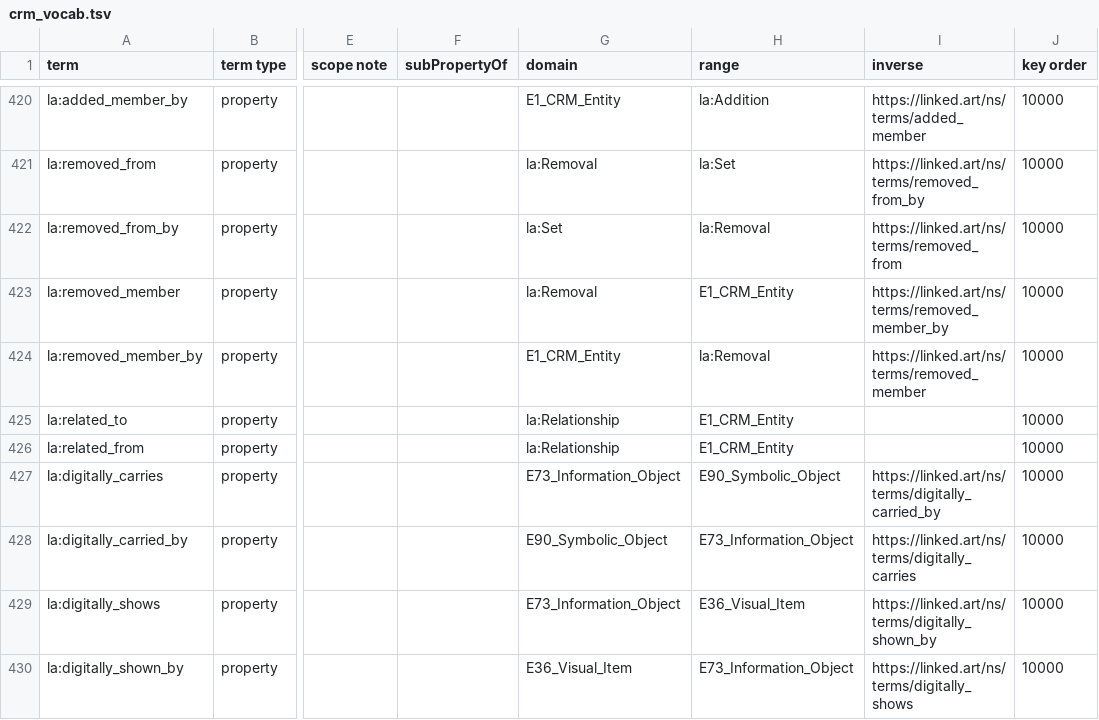
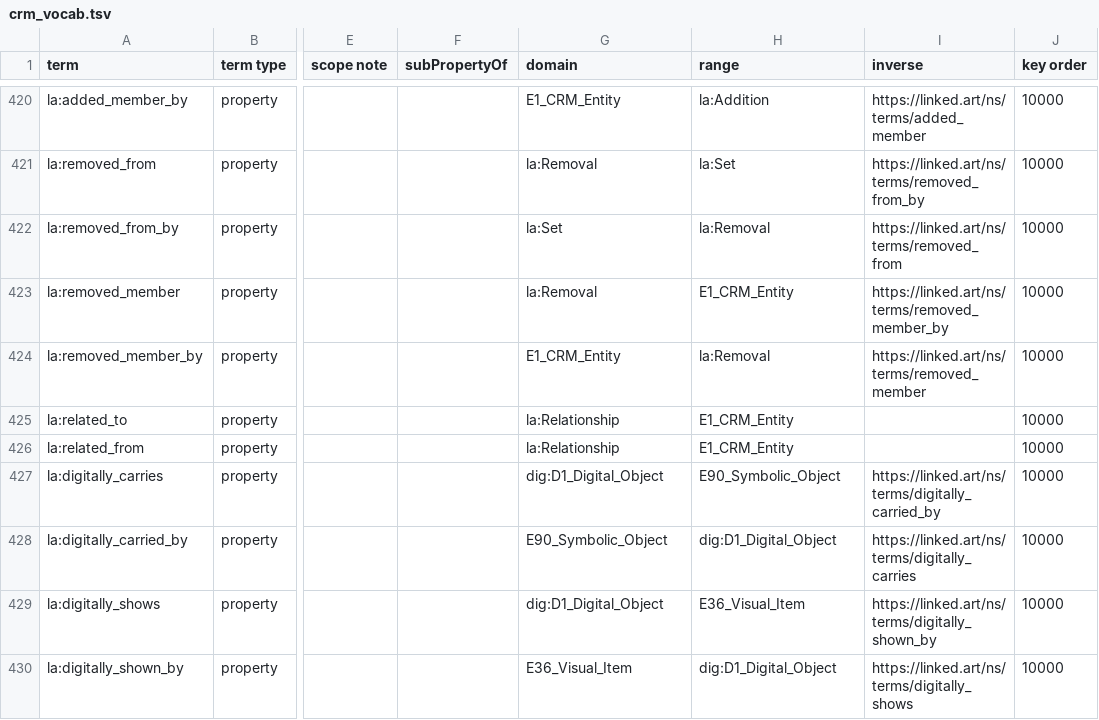
Before and after one commit to thegetty/crom, a TSV file: cromulent/data/crm_vocab.tsv, drawn as a sheet; only a part is shown, gaps mark what is left out; the diff covers the shown part only; the diff names each change by its address in the sheet, - before the commit and + after, or states it on an @@ line.

Commit message:
add dig:DigitalObject, fix json-ld context for member and types, tweak vocab

```diff
--- a/cromulent/data/crm_vocab.tsv
+++ b/cromulent/data/crm_vocab.tsv
-G427 (domain): E73_Information_Object
+G427 (domain): dig:D1_Digital_Object
-H428 (range): E73_Information_Object
+H428 (range): dig:D1_Digital_Object
-G429 (domain): E73_Information_Object
+G429 (domain): dig:D1_Digital_Object
-H430 (range): E73_Information_Object
+H430 (range): dig:D1_Digital_Object
```
Also changed, not shown: 1 added row, 1 removed row and 2 edited cells elsewhere in this file, 7 other files.
